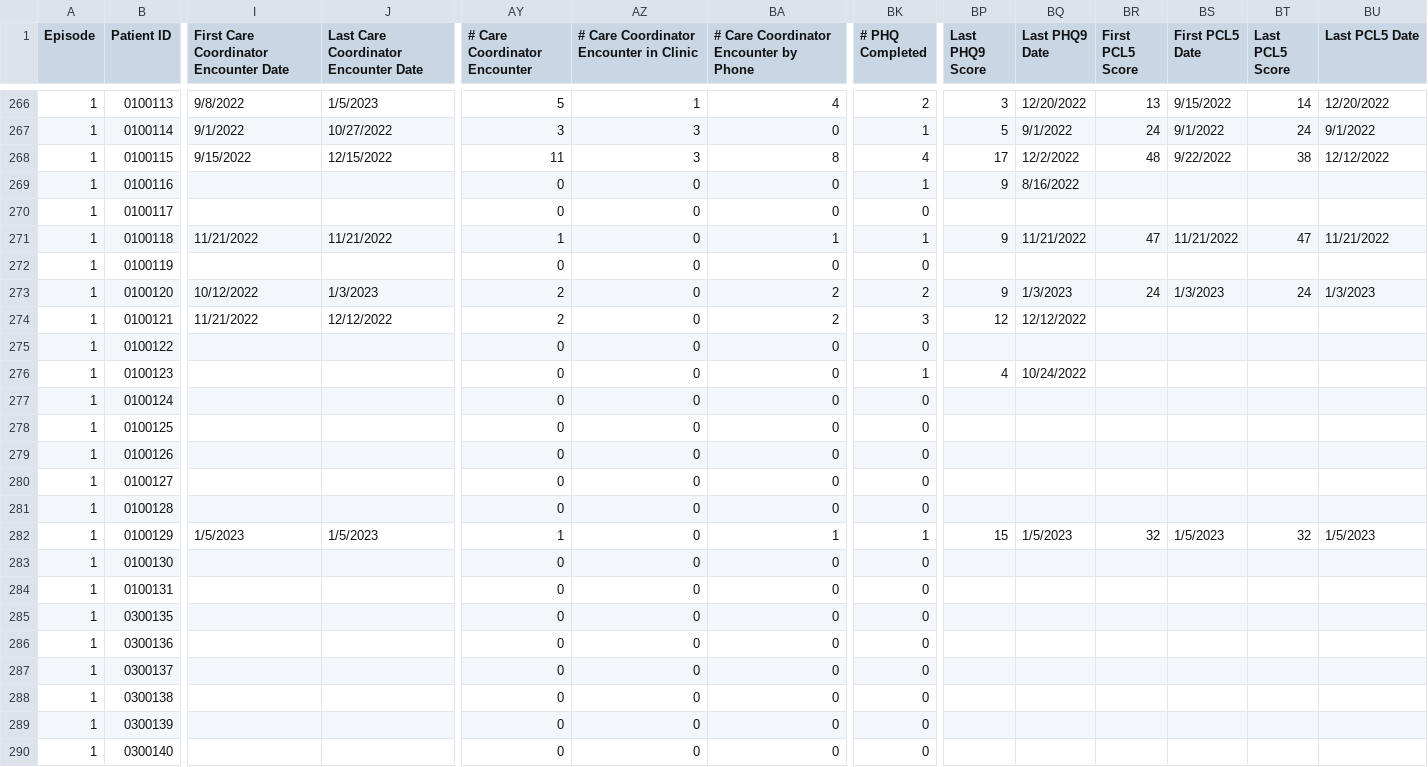
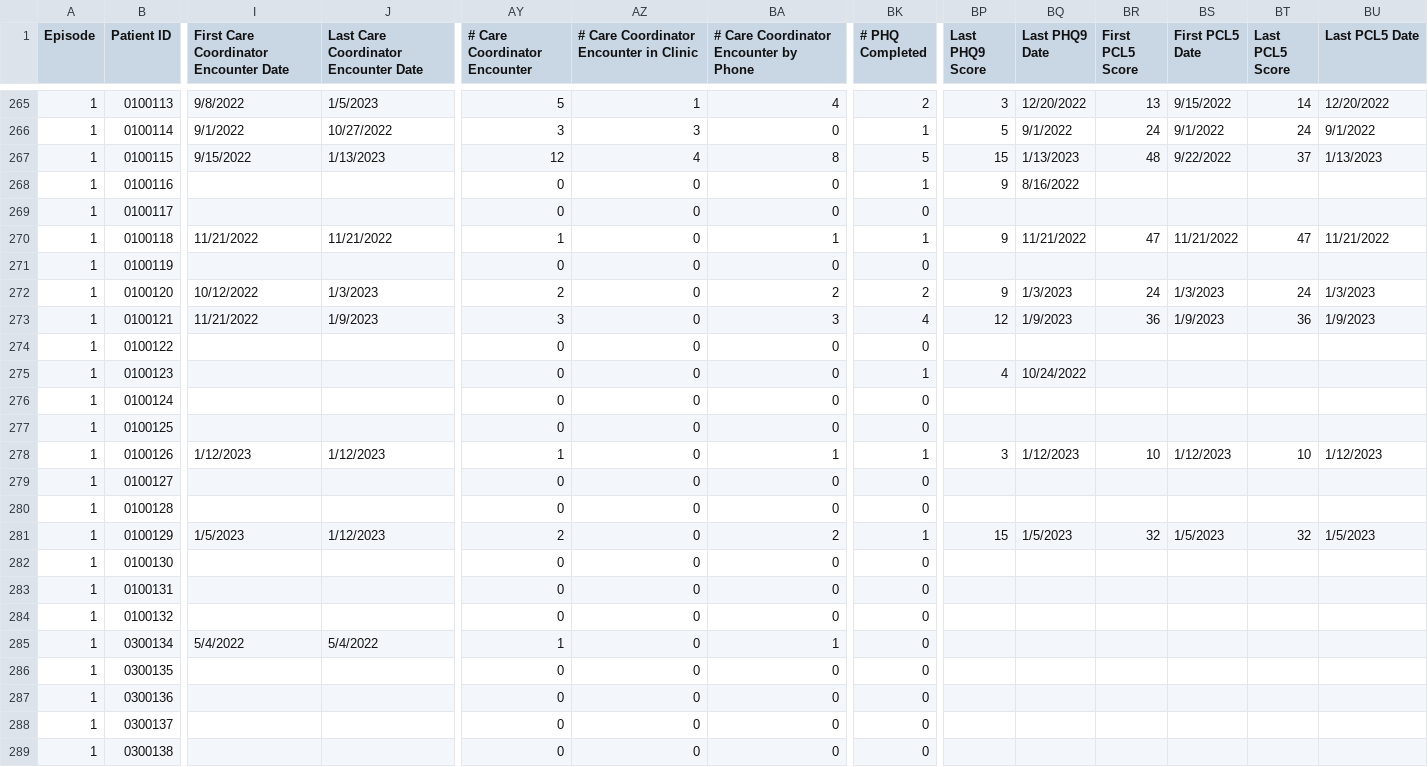
Before and after one commit to shreyas-bharadwaj/claro-reports, a CSV file: data/episode.csv, drawn as a sheet; only a part is shown, gaps mark what is left out; the shorter side is filled out with more unchanged rows; addresses are those after the commit; rows hold the shown columns only; the diff covers the shown part only; the diff names each change by its address in the sheet, - before the commit and + after, or states it on an @@ line.

Commit message:
new data

```diff
--- a/data/episode.csv
+++ b/data/episode.csv
-J267: 12/15/2022
+J267: 1/13/2023
-AY267 (# Care Coordinator Encounter): 11
+AY267 (# Care Coordinator Encounter): 12
-AZ267: 3
+AZ267: 4
-BK267 (# PHQ Completed): 4
+BK267 (# PHQ Completed): 5
-BP267 (Last PHQ9 Score): 17
+BP267 (Last PHQ9 Score): 15
-BQ267 (Last PHQ9 Date): 12/2/2022
+BQ267 (Last PHQ9 Date): 1/13/2023
-BT267 (Last PCL5 Score): 38
+BT267 (Last PCL5 Score): 37
-BU267 (Last PCL5 Date): 12/12/2022
+BU267 (Last PCL5 Date): 1/13/2023
-J273: 12/12/2022
+J273: 1/9/2023
-AY273 (# Care Coordinator Encounter): 2
+AY273 (# Care Coordinator Encounter): 3
-BA273: 2
+BA273: 3
-BK273 (# PHQ Completed): 3
+BK273 (# PHQ Completed): 4
-BQ273 (Last PHQ9 Date): 12/12/2022
+BQ273 (Last PHQ9 Date): 1/9/2023
-BR273 (First PCL5 Score): (empty)
+BR273 (First PCL5 Score): 36
-BS273 (First PCL5 Date): (empty)
+BS273 (First PCL5 Date): 1/9/2023
-BT273 (Last PCL5 Score): (empty)
+BT273 (Last PCL5 Score): 36
-BU273 (Last PCL5 Date): (empty)
+BU273 (Last PCL5 Date): 1/9/2023
-I278: (empty)
+I278: 1/12/2023
-J278: (empty)
+J278: 1/12/2023
-AY278 (# Care Coordinator Encounter): 0
+AY278 (# Care Coordinator Encounter): 1
-BA278: 0
+BA278: 1
-BK278 (# PHQ Completed): 0
+BK278 (# PHQ Completed): 1
-BP278 (Last PHQ9 Score): (empty)
+BP278 (Last PHQ9 Score): 3
-BQ278 (Last PHQ9 Date): (empty)
+BQ278 (Last PHQ9 Date): 1/12/2023
-BR278 (First PCL5 Score): (empty)
+BR278 (First PCL5 Score): 10
-BS278 (First PCL5 Date): (empty)
+BS278 (First PCL5 Date): 1/12/2023
-BT278 (Last PCL5 Score): (empty)
+BT278 (Last PCL5 Score): 10
-BU278 (Last PCL5 Date): (empty)
+BU278 (Last PCL5 Date): 1/12/2023
-J281: 1/5/2023
+J281: 1/12/2023
-AY281 (# Care Coordinator Encounter): 1
+AY281 (# Care Coordinator Encounter): 2
-BA281: 1
+BA281: 2
+row 284: 1 | 0100132 |  |  | 0 | 0 | 0 | 0
@@ row 244 moved to row 285: 1 @@
```
Also changed, not shown: 91 edited cells elsewhere in this file, data/agencies.csv, data/patient.csv.
